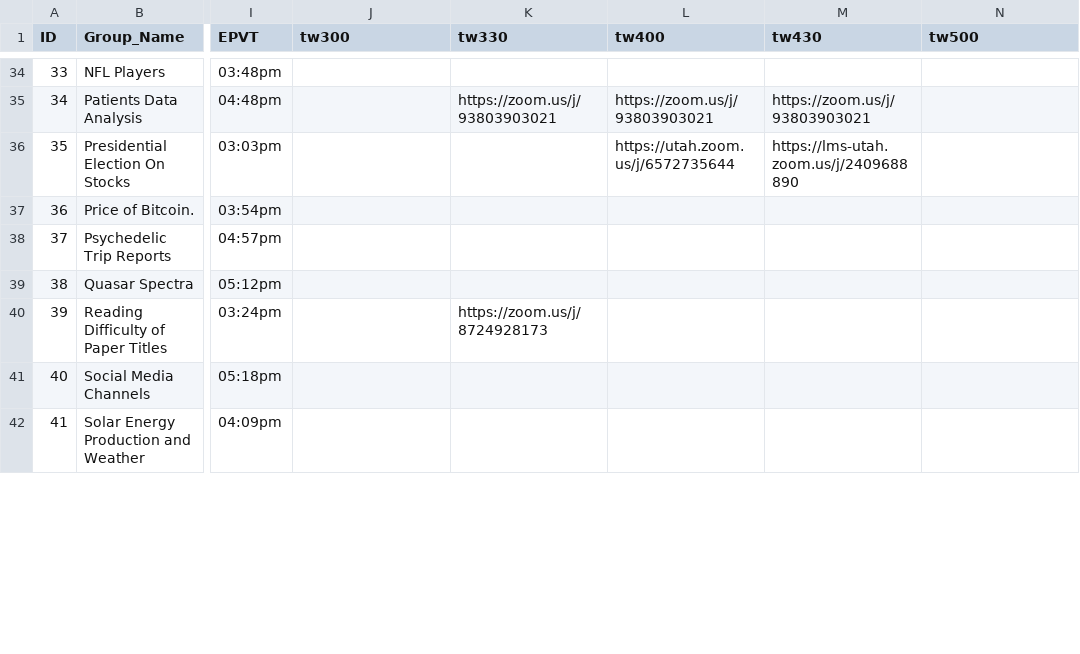
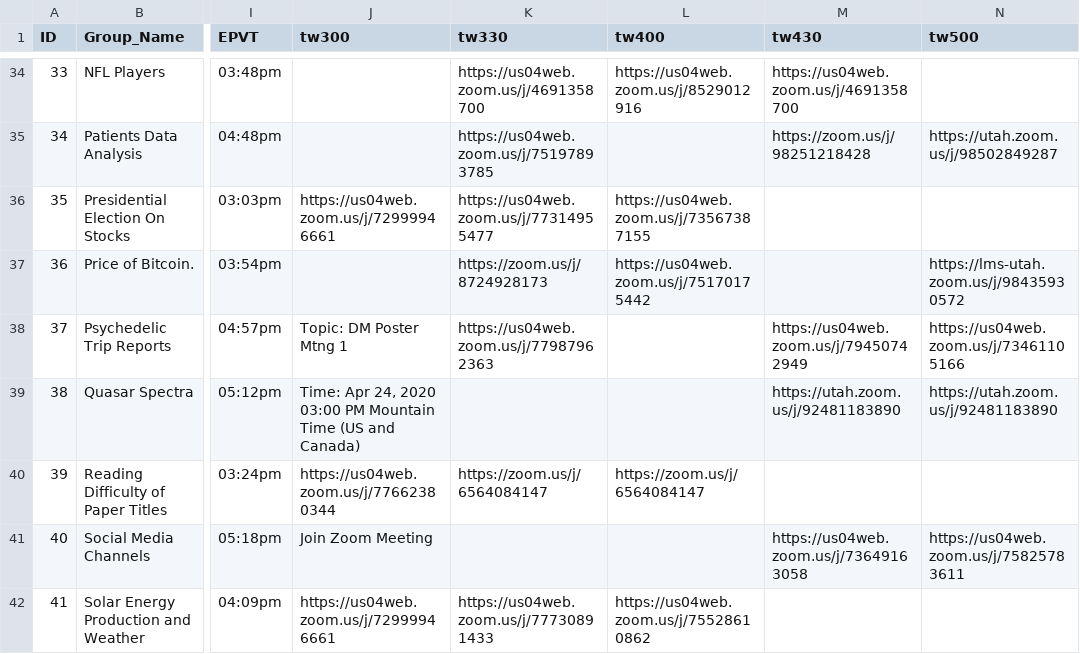
Before and after one commit to benweishi/DM20-Posters, a CSV file: _data/projects.csv, drawn as a sheet; only a part is shown, gaps mark what is left out; the diff covers the shown part only; the diff names each change by its address in the sheet, - before the commit and + after, or states it on an @@ line.

Commit message:
Upadet time data.

```diff
--- a/_data/projects.csv
+++ b/_data/projects.csv
-K34 (tw330): (empty)
+K34 (tw330): https://us04web.zoom.us/j/4691358700
-L34 (tw400): (empty)
+L34 (tw400): https://us04web.zoom.us/j/8529012916
-M34 (tw430): (empty)
+M34 (tw430): https://us04web.zoom.us/j/4691358700
-K35 (tw330): https://zoom.us/j/93803903021
+K35 (tw330): https://us04web.zoom.us/j/75197893785
-L35 (tw400): https://zoom.us/j/93803903021
+L35 (tw400): (empty)
-M35 (tw430): https://zoom.us/j/93803903021
+M35 (tw430): https://zoom.us/j/98251218428
-N35 (tw500): (empty)
+N35 (tw500): https://utah.zoom.us/j/98502849287
-J36 (tw300): (empty)
+J36 (tw300): https://us04web.zoom.us/j/72999946661
-K36 (tw330): (empty)
+K36 (tw330): https://us04web.zoom.us/j/77314955477
-L36 (tw400): https://utah.zoom.us/j/6572735644
+L36 (tw400): https://us04web.zoom.us/j/73567387155
-M36 (tw430): https://lms-utah.zoom.us/j/2409688890
+M36 (tw430): (empty)
-K37 (tw330): (empty)
+K37 (tw330): https://zoom.us/j/8724928173
-L37 (tw400): (empty)
+L37 (tw400): https://us04web.zoom.us/j/75170175442
-N37 (tw500): (empty)
+N37 (tw500): https://lms-utah.zoom.us/j/98435930572
-J38 (tw300): (empty)
+J38 (tw300): Topic: DM Poster Mtng 1
-K38 (tw330): (empty)
+K38 (tw330): https://us04web.zoom.us/j/77987962363
-M38 (tw430): (empty)
+M38 (tw430): https://us04web.zoom.us/j/79450742949
-N38 (tw500): (empty)
+N38 (tw500): https://us04web.zoom.us/j/73461105166
-J39 (tw300): (empty)
+J39 (tw300): Time: Apr 24, 2020 03:00 PM Mountain Time (US and Canada)
-M39 (tw430): (empty)
+M39 (tw430): https://utah.zoom.us/j/92481183890
-N39 (tw500): (empty)
+N39 (tw500): https://utah.zoom.us/j/92481183890
-J40 (tw300): (empty)
+J40 (tw300): https://us04web.zoom.us/j/77662380344
-K40 (tw330): https://zoom.us/j/8724928173
+K40 (tw330): https://zoom.us/j/6564084147
-L40 (tw400): (empty)
+L40 (tw400): https://zoom.us/j/6564084147
-J41 (tw300): (empty)
+J41 (tw300): Join Zoom Meeting
-M41 (tw430): (empty)
+M41 (tw430): https://us04web.zoom.us/j/73649163058
-N41 (tw500): (empty)
+N41 (tw500): https://us04web.zoom.us/j/75825783611
-J42 (tw300): (empty)
+J42 (tw300): https://us04web.zoom.us/j/72999946661
-K42 (tw330): (empty)
+K42 (tw330): https://us04web.zoom.us/j/77730891433
-L42 (tw400): (empty)
+L42 (tw400): https://us04web.zoom.us/j/75528610862
```
Also changed, not shown: 105 edited cells elsewhere in this file.
